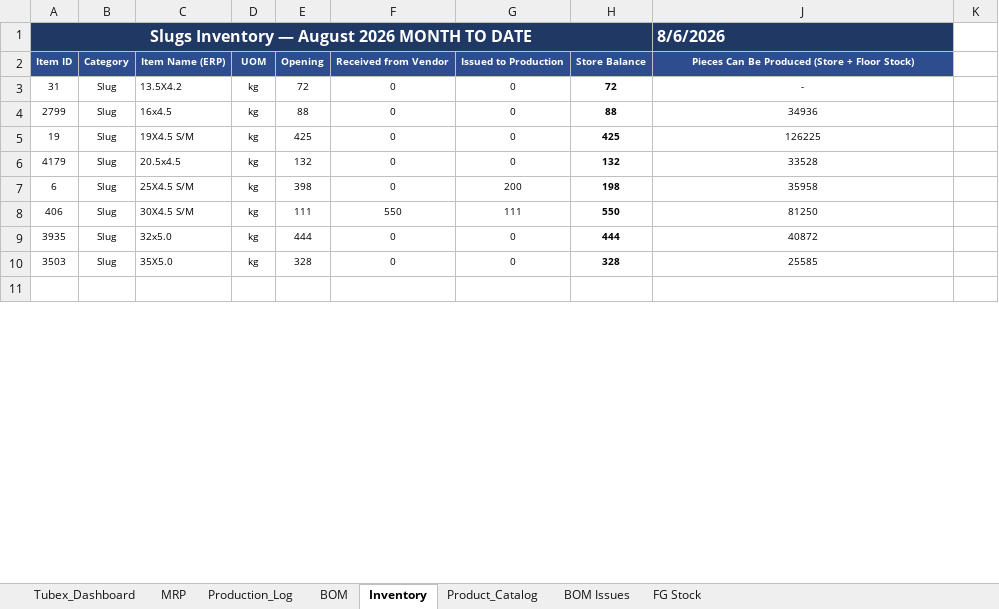
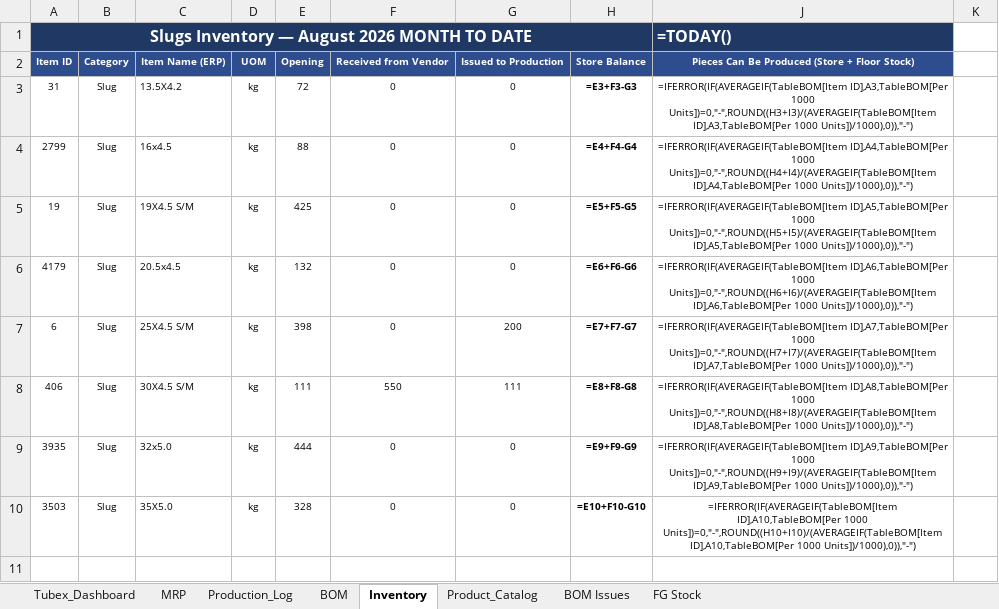
Before and after one commit to ckndr/alpha-containers, an Excel workbook: Tubex_Aug26.xlsx, sheet Inventory, drawn as a sheet; only a part is shown; values as stored, in another font and other column widths than the file's, no borders; formulas without a stored value are shown as written; conditional formats and table styles not drawn; the diff covers the shown part only; the diff names each change by its address in the sheet, - before the commit and + after, or states it on an @@ line.

```diff
--- a/Tubex_Aug26.xlsx (sheet Inventory)
+++ b/Tubex_Aug26.xlsx (sheet Inventory)
-J1: 8/6/2026
+J1: =TODAY()
-H3: 72
+H3: =E3+F3-G3
-J3: -
+J3: =IFERROR(IF(AVERAGEIF(TableBOM[Item ID],A3,TableBOM[Per 1000 Units])=0,"-",ROUND((H3+I3)/(AVERAGEIF(TableBOM[Item ID],A3,TableBOM[Per 1000 Units])/1000),0)),"-")
-H4: 88
+H4: =E4+F4-G4
-J4: 34936
+J4: =IFERROR(IF(AVERAGEIF(TableBOM[Item ID],A4,TableBOM[Per 1000 Units])=0,"-",ROUND((H4+I4)/(AVERAGEIF(TableBOM[Item ID],A4,TableBOM[Per 1000 Units])/1000),0)),"-")
-H5: 425
+H5: =E5+F5-G5
-J5: 126225
+J5: =IFERROR(IF(AVERAGEIF(TableBOM[Item ID],A5,TableBOM[Per 1000 Units])=0,"-",ROUND((H5+I5)/(AVERAGEIF(TableBOM[Item ID],A5,TableBOM[Per 1000 Units])/1000),0)),"-")
-H6: 132
+H6: =E6+F6-G6
-J6: 33528
+J6: =IFERROR(IF(AVERAGEIF(TableBOM[Item ID],A6,TableBOM[Per 1000 Units])=0,"-",ROUND((H6+I6)/(AVERAGEIF(TableBOM[Item ID],A6,TableBOM[Per 1000 Units])/1000),0)),"-")
-H7: 198
+H7: =E7+F7-G7
-J7: 35958
+J7: =IFERROR(IF(AVERAGEIF(TableBOM[Item ID],A7,TableBOM[Per 1000 Units])=0,"-",ROUND((H7+I7)/(AVERAGEIF(TableBOM[Item ID],A7,TableBOM[Per 1000 Units])/1000),0)),"-")
-H8: 550
+H8: =E8+F8-G8
-J8: 81250
+J8: =IFERROR(IF(AVERAGEIF(TableBOM[Item ID],A8,TableBOM[Per 1000 Units])=0,"-",ROUND((H8+I8)/(AVERAGEIF(TableBOM[Item ID],A8,TableBOM[Per 1000 Units])/1000),0)),"-")
-H9: 444
+H9: =E9+F9-G9
-J9: 40872
+J9: =IFERROR(IF(AVERAGEIF(TableBOM[Item ID],A9,TableBOM[Per 1000 Units])=0,"-",ROUND((H9+I9)/(AVERAGEIF(TableBOM[Item ID],A9,TableBOM[Per 1000 Units])/1000),0)),"-")
-H10: 328
+H10: =E10+F10-G10
-J10: 25585
+J10: =IFERROR(IF(AVERAGEIF(TableBOM[Item ID],A10,TableBOM[Per 1000 Units])=0,"-",ROUND((H10+I10)/(AVERAGEIF(TableBOM[Item ID],A10,TableBOM[Per 1000 Units])/1000),0)),"-")
```
Also changed, not shown: 167 edited cells elsewhere in this sheet, sheet Product_Catalog, sheet Tubex_Dashboard, sheet FG Stock, sheet MRP, sheet Production_Log, hidden cells, 1 other file.
